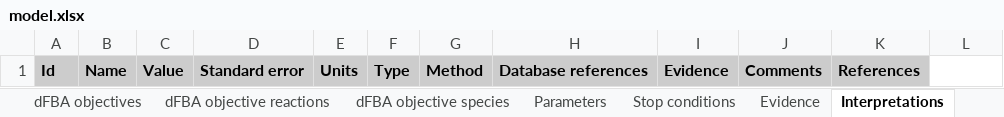
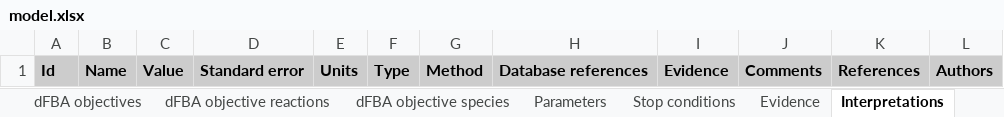
Before and after one commit to KarrLab/wc_sim, an Excel workbook: examples/transcription_translation_hybrid_model/model.xlsx, sheet Interpretations, drawn as a sheet; values as stored, in another font and other column widths than the file's, no borders; the diff names each change by its address in the sheet, - before the commit and + after, or states it on an @@ line.

Commit message:
adding Interpretation.authors, Change.target_submodel

```diff
--- a/examples/transcription_translation_hybrid_model/model.xlsx (sheet Interpretations)
+++ b/examples/transcription_translation_hybrid_model/model.xlsx (sheet Interpretations)
-L1: (empty)
+L1: Authors
-L1 fill: none
+L1 fill: #CCCCCC
```
Also changed, not shown: sheet Changes, examples/translation_metabolism_hybrid_model/model.xlsx, 13 other files.
